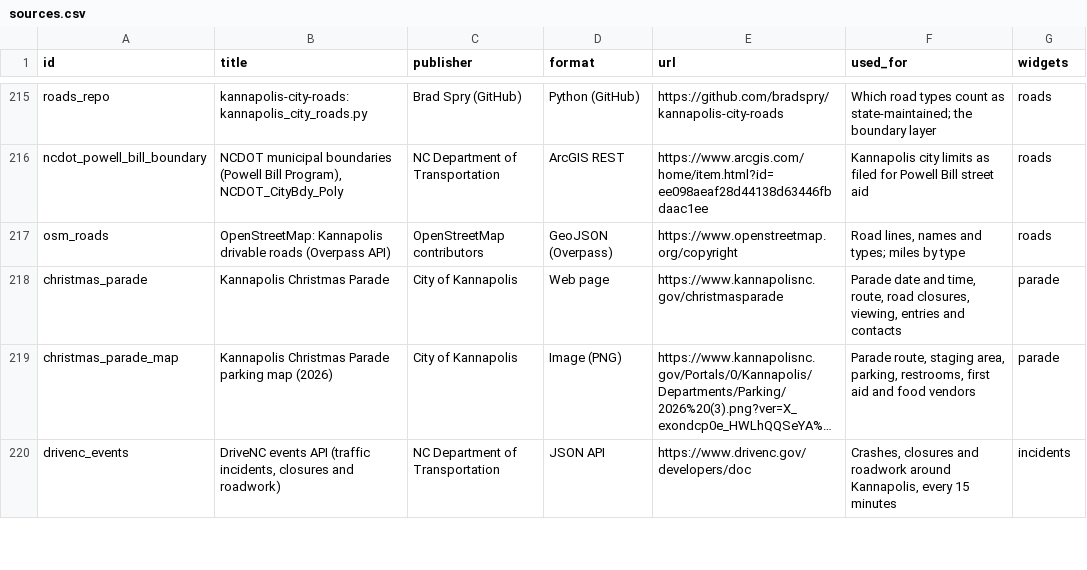
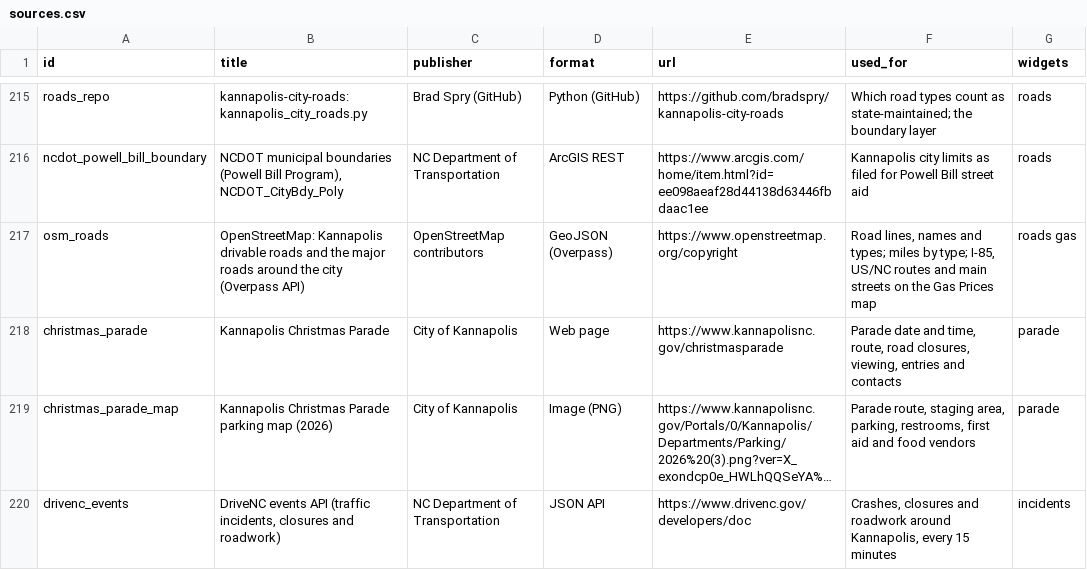
Before and after one commit to bradspry/kannapolis-dashboard, a CSV file: data/manual/sources.csv, drawn as a sheet; only a part is shown, gaps mark what is left out; long unchanged cells end in ….

Commit message:
Facebook Group button in the top bar (Kannapolis Talk group); Gas Prices map shows roads: I-85, US/NC routes and main streets from OpenStreetMap, read weekly with City Roads

```diff
--- a/data/manual/sources.csv
+++ b/data/manual/sources.csv
@@ -216,3 +216,3 @@ roads_repo,kannapolis-city-roads: kannapolis_city_roads.py,Brad Spry (GitHub),Py
 ncdot_powell_bill_boundary,"NCDOT municipal boundaries (Powell Bill Program), NCDOT_CityBdy_Poly",NC Department of Transportation,ArcGIS REST,https://www.arcgis.com/home/item.html?id=ee098aeaf28d44138d63446fbdaac1ee,Kannapolis city limits as filed for Powell Bill street aid,roads
-osm_roads,OpenStreetMap: Kannapolis drivable roads (Overpass API),OpenStreetMap contributors,GeoJSON (Overpass),https://www.openstreetmap.org/copyright,"Road lines, names and types; miles by type",roads
+osm_roads,OpenStreetMap: Kannapolis drivable roads and the major roads around the city (Overpass API),OpenStreetMap contributors,GeoJSON (Overpass),https://www.openstreetmap.org/copyright,"Road lines, names and types; miles by type; I-85, US/NC routes and main streets on the Gas Prices map","roads gas"
 christmas_parade,Kannapolis Christmas Parade,City of Kannapolis,Web page,https://www.kannapolisnc.gov/christmasparade,"Parade date and time, route, road closures, viewing, entries and contacts",parade
```
Also changed, not shown: 9 other files.
